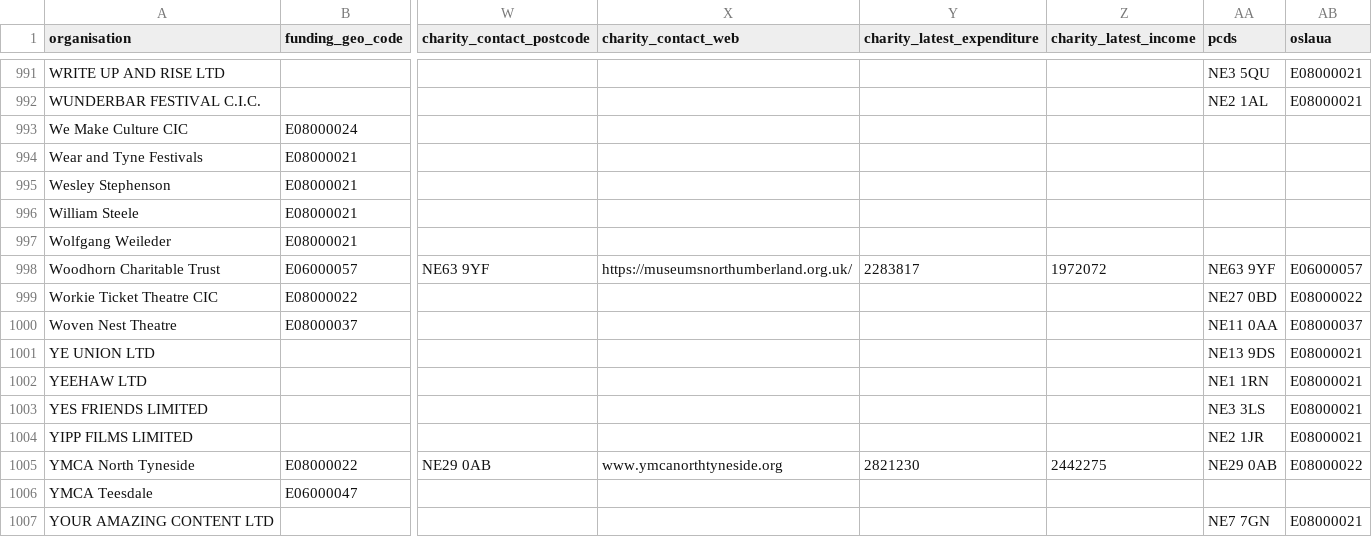
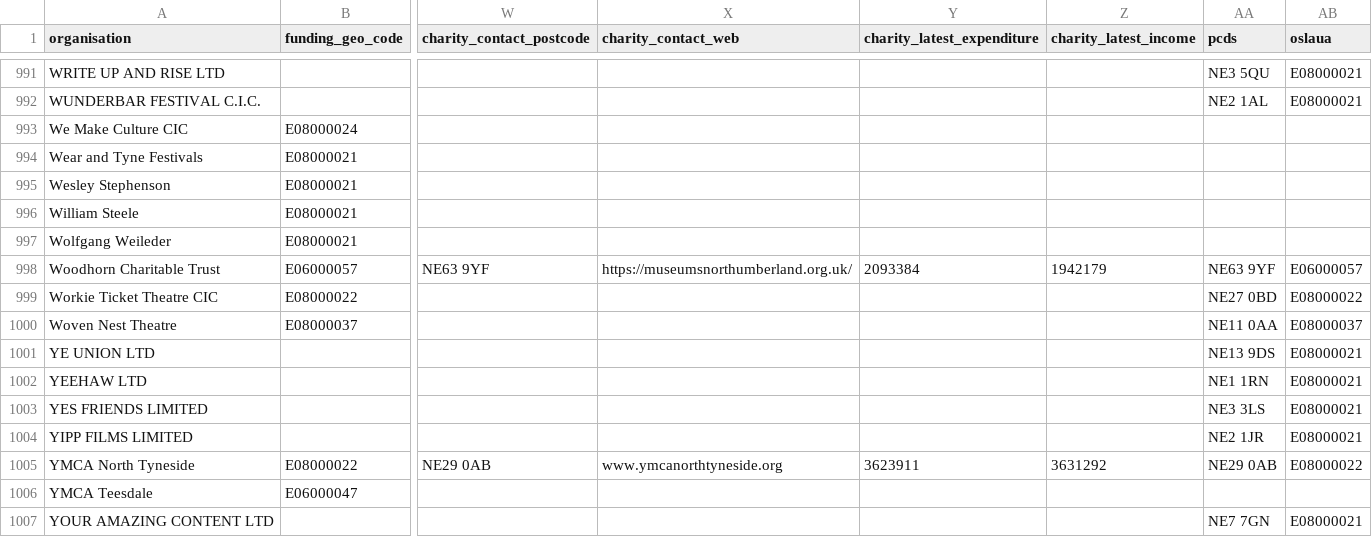
Before and after one commit to open-innovations/northumbria-culture-connect, a CSV file: data/culture_landscape.csv, drawn as a sheet; only a part is shown, gaps mark what is left out; the diff covers the shown part only; the diff names each change by its address in the sheet, - before the commit and + after, or states it on an @@ line.

```diff
--- a/data/culture_landscape.csv
+++ b/data/culture_landscape.csv
-Y998 (charity_latest_expenditure): 2283817
+Y998 (charity_latest_expenditure): 2093384
-Z998 (charity_latest_income): 1972072
+Z998 (charity_latest_income): 1942179
-Y1005 (charity_latest_expenditure): 2821230
+Y1005 (charity_latest_expenditure): 3623911
-Z1005 (charity_latest_income): 2442275
+Z1005 (charity_latest_income): 3631292
```
Also changed, not shown: 34 edited cells elsewhere in this file, raw/culture-landscape/2-charity-match-direct.csv, src/regional/culture-sector/_data/list.csv, 6 other files.
